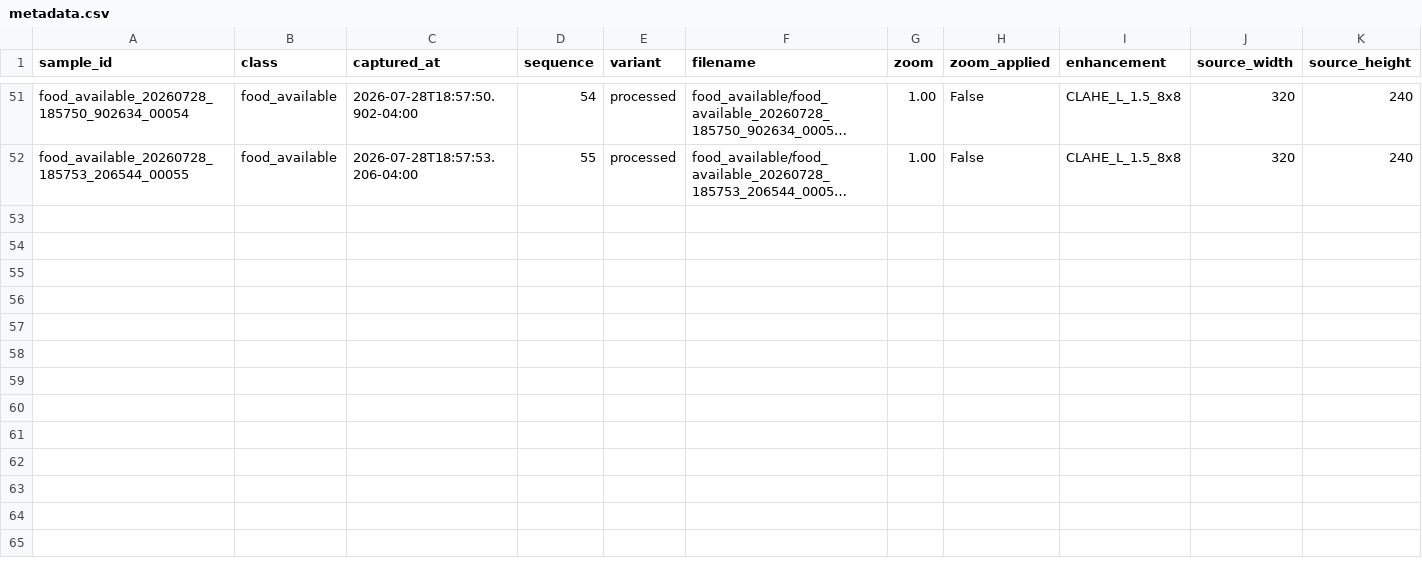
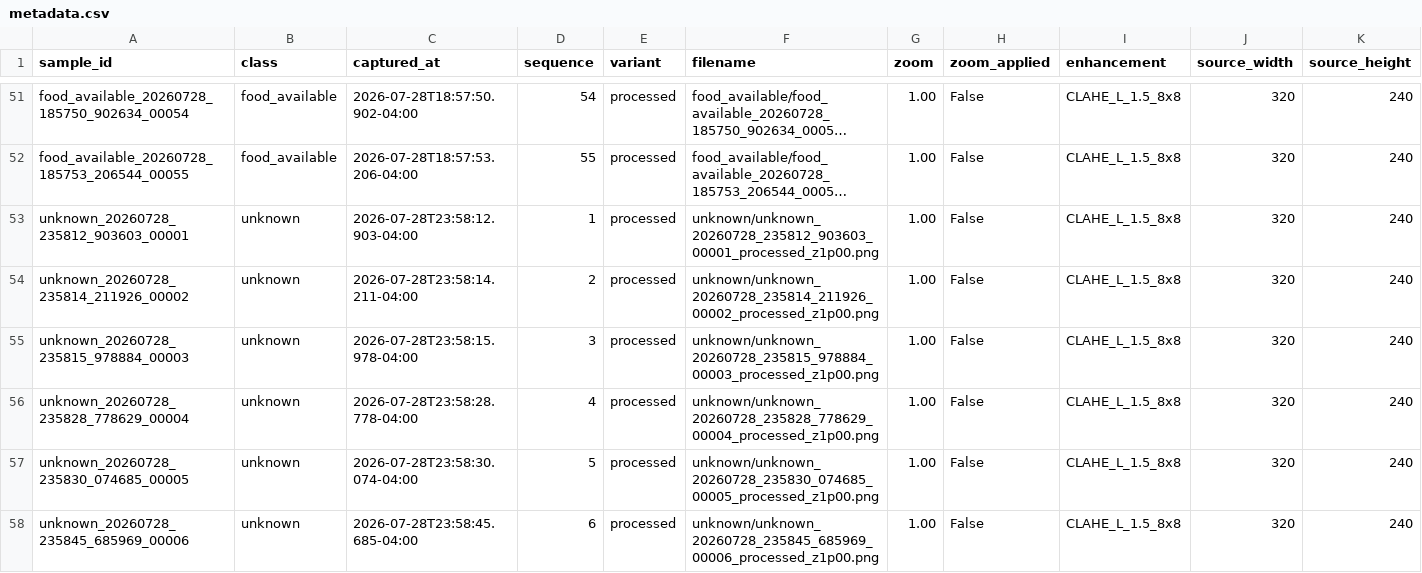
Before and after one commit to antonionatusch/python-ia-edge, a CSV file: project/dataset/metadata.csv, drawn as a sheet; only a part is shown, gaps mark what is left out; long unchanged cells end in …; rows hold the shown columns only; the diff covers the shown part only; the diff names each change by its address in the sheet, - before the commit and + after, or states it on an @@ line.

Commit message:
feat(project): add entries to unknown class
this was done before trying out new filters, which will be included from now on

```diff
--- a/project/dataset/metadata.csv
+++ b/project/dataset/metadata.csv
+row 53: unknown_20260728_235812_903603_00001 | unknown | 2026-07-28T23:58:12.903-04:00 | 1 | processed | unknown/unknown_20260728_235812_903603_00001_processed_z1p00.png | 1.00 | False | CLAHE_L_1.5_8x8 | 320 | 240
+row 54: unknown_20260728_235814_211926_00002 | unknown | 2026-07-28T23:58:14.211-04:00 | 2 | processed | unknown/unknown_20260728_235814_211926_00002_processed_z1p00.png | 1.00 | False | CLAHE_L_1.5_8x8 | 320 | 240
+row 55: unknown_20260728_235815_978884_00003 | unknown | 2026-07-28T23:58:15.978-04:00 | 3 | processed | unknown/unknown_20260728_235815_978884_00003_processed_z1p00.png | 1.00 | False | CLAHE_L_1.5_8x8 | 320 | 240
+row 56: unknown_20260728_235828_778629_00004 | unknown | 2026-07-28T23:58:28.778-04:00 | 4 | processed | unknown/unknown_20260728_235828_778629_00004_processed_z1p00.png | 1.00 | False | CLAHE_L_1.5_8x8 | 320 | 240
+row 57: unknown_20260728_235830_074685_00005 | unknown | 2026-07-28T23:58:30.074-04:00 | 5 | processed | unknown/unknown_20260728_235830_074685_00005_processed_z1p00.png | 1.00 | False | CLAHE_L_1.5_8x8 | 320 | 240
+row 58: unknown_20260728_235845_685969_00006 | unknown | 2026-07-28T23:58:45.685-04:00 | 6 | processed | unknown/unknown_20260728_235845_685969_00006_processed_z1p00.png | 1.00 | False | CLAHE_L_1.5_8x8 | 320 | 240
```
Also changed, not shown: 5 added rows elsewhere in this file.
